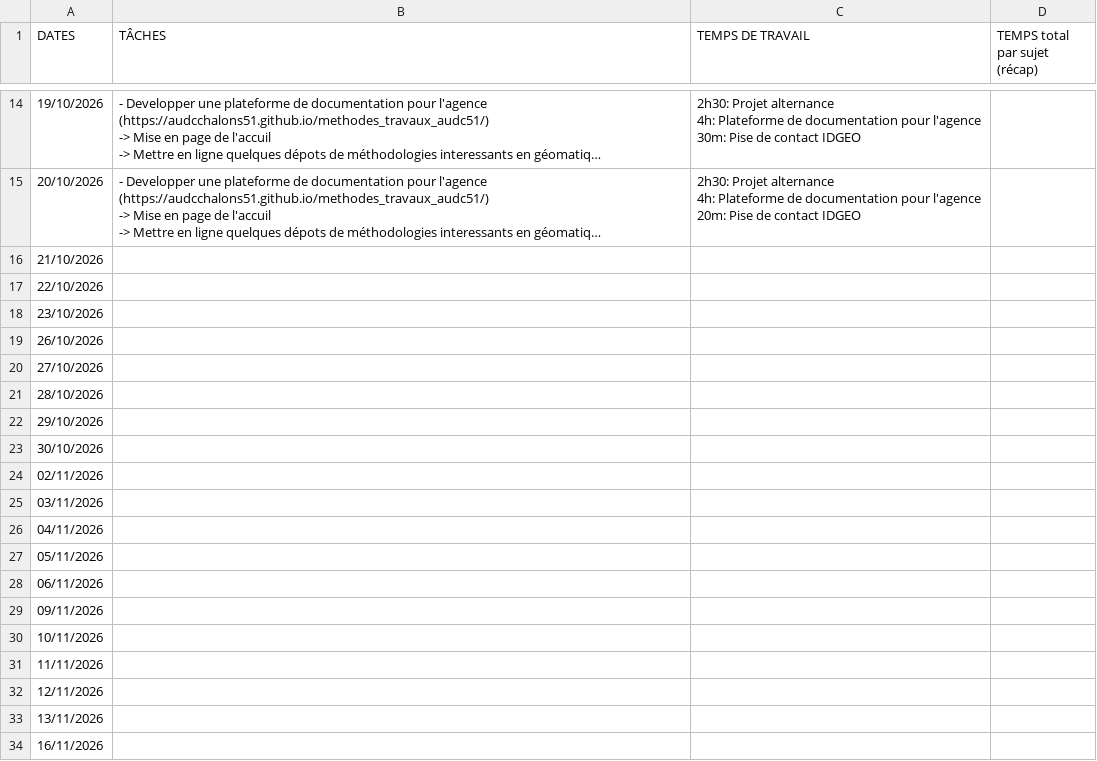
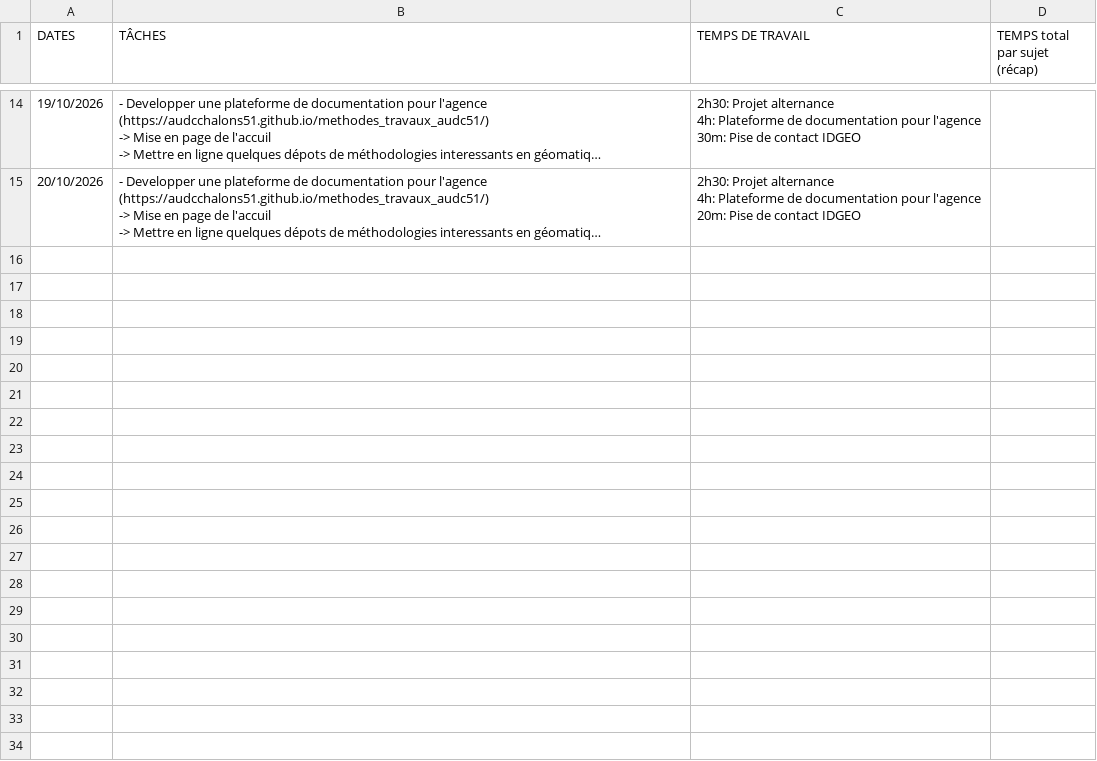
Before and after one commit to audcchalons51/gestion-temps-audc, a CSV file: data/Abdou_GUENE.csv, drawn as a sheet; only a part is shown, gaps mark what is left out; long unchanged cells end in …; the diff covers the shown part only; the diff names each change by its address in the sheet, - before the commit and + after, or states it on an @@ line.

```diff
--- a/data/Abdou_GUENE.csv
+++ b/data/Abdou_GUENE.csv
-row 16: 21/10/2026
-row 17: 22/10/2026
-row 18: 23/10/2026
-row 19: 26/10/2026
-row 20: 27/10/2026
-row 21: 28/10/2026
-row 22: 29/10/2026
-row 23: 30/10/2026
-row 24: 02/11/2026
-row 25: 03/11/2026
-row 26: 04/11/2026
-row 27: 05/11/2026
-row 28: 06/11/2026
-row 29: 09/11/2026
-row 30: 10/11/2026
-row 31: 11/11/2026
-row 32: 12/11/2026
-row 33: 13/11/2026
-row 34: 16/11/2026
```
Also changed, not shown: 10 removed rows elsewhere in this file.
